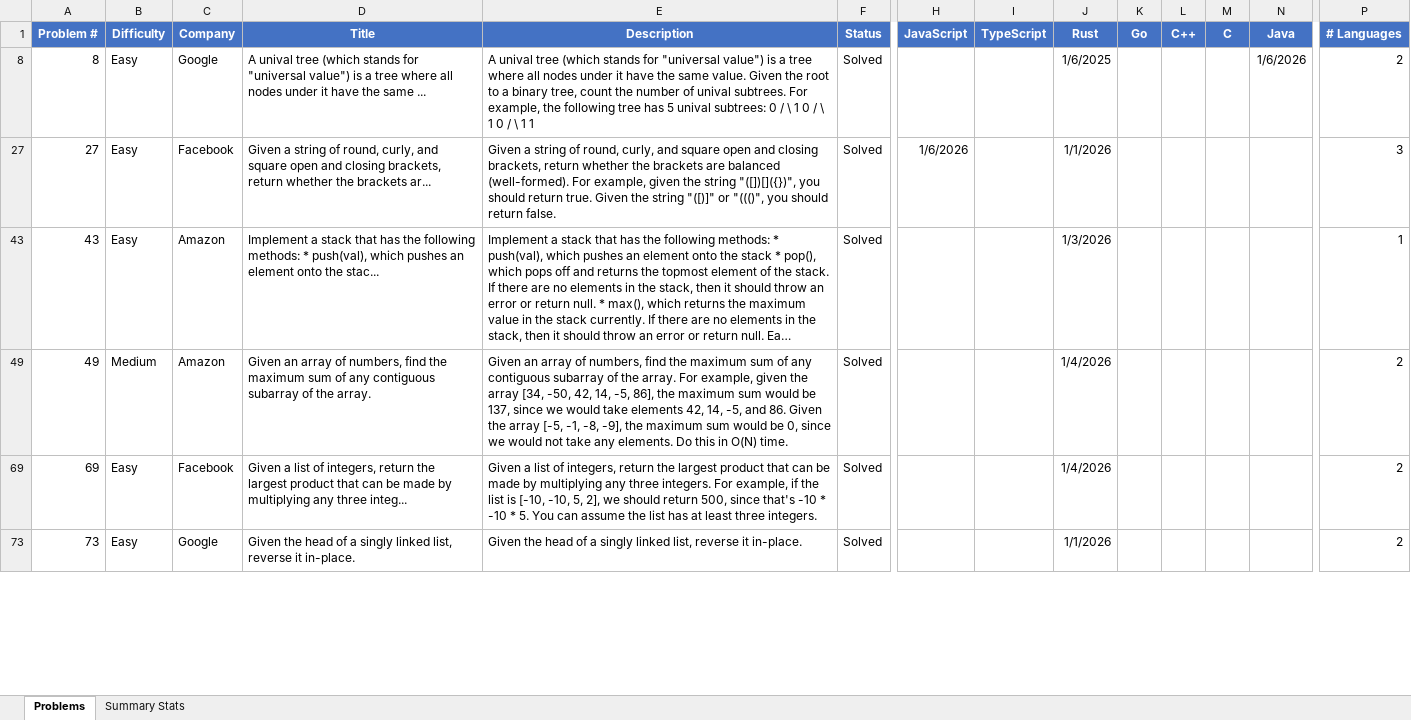
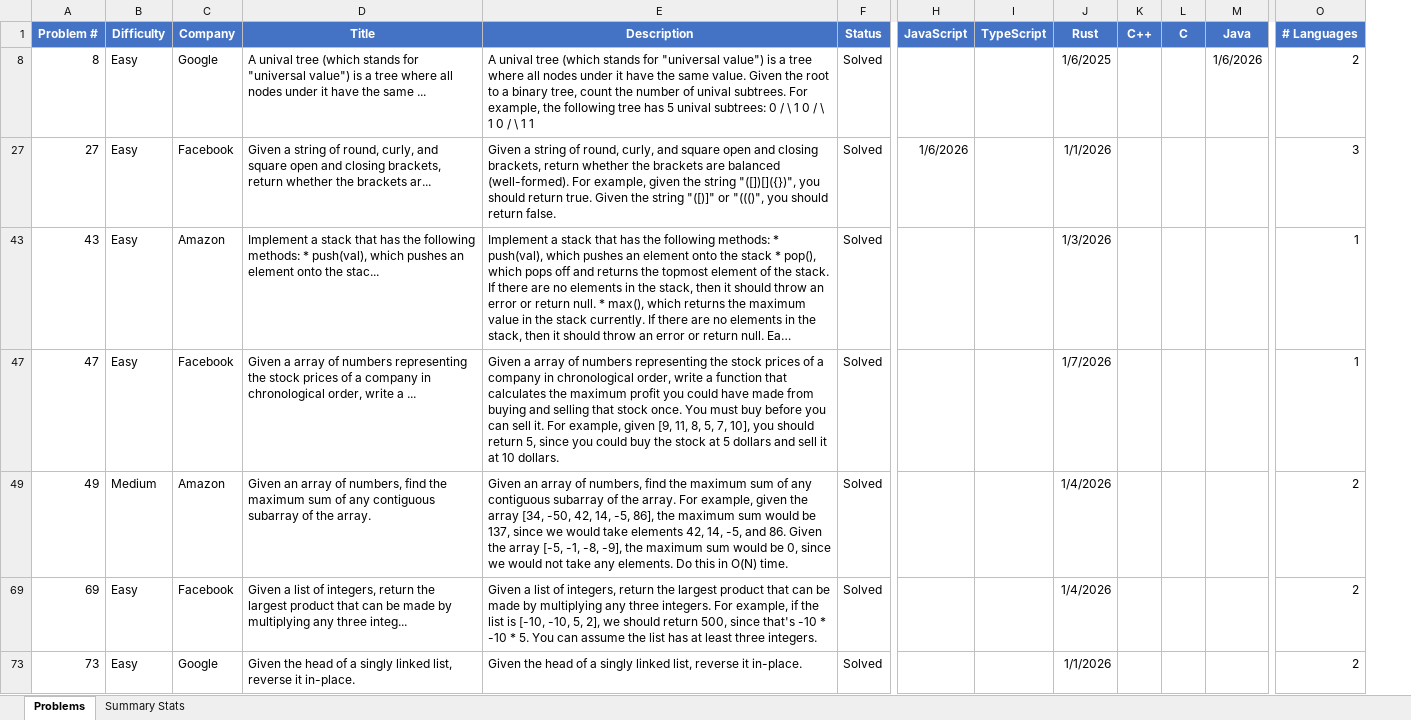
Before and after one commit to TenthEdict/Daily_Coding_Problems, an Excel workbook: daily_coding_problems.xlsx, sheet Problems, drawn as a sheet; only a part is shown, gaps mark what is left out; long unchanged cells end in …; values as stored, in another font and other column widths than the file's, no borders; table styles not drawn; removed rows and columns are numbered as before the commit, all else as after; rows hold the shown columns only; the diff covers the shown part only; the diff names each change by its address in the sheet, - before the commit and + after, or states it on an @@ line.

```diff
--- a/daily_coding_problems.xlsx (sheet Problems)
+++ b/daily_coding_problems.xlsx (sheet Problems)
-column K (Go), empty
+row 47: 47 | Easy | Facebook | Given a array of numbers representing the stock prices of a company in chronological order, write a ... | Given a array of numbers representing the stock prices of a company in chronological order, write a function that calculates the maximum profit you could have made from buying and selling that stock once. You must buy before you can sell it. For example, given [9, 11, 8, 5, 7, 10], you should return 5, since you could buy the stock at 5 dollars and sell it at 10 dollars. | Solved |  |  | 1/7/2026 |  |  |  | 1
```
Also changed, not shown: 1 edited cell elsewhere in this sheet, sheet Summary Stats, formulas that keep their value, hidden cells, 1 other file.
